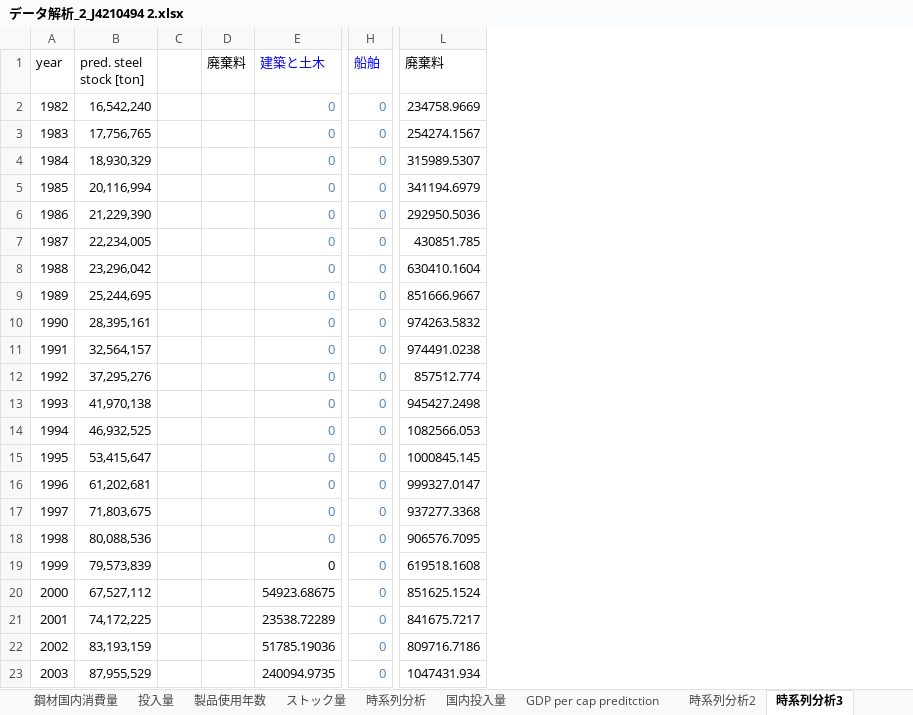
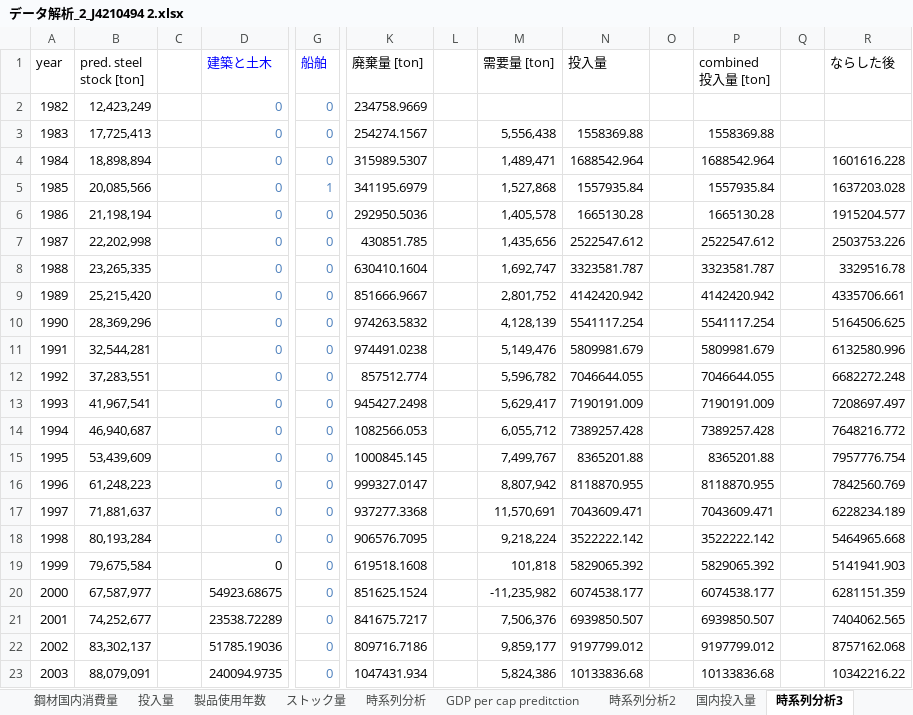
Before and after one commit to shozemi-thai/shozemi-thai, an Excel workbook: データ解析_2_J4210494 2.xlsx, sheet 時系列分析3, drawn as a sheet; only a part is shown, gaps mark what is left out; values as stored, in another font and other column widths than the file's, no borders; charts and pictures not drawn; removed rows and columns are numbered as before the commit, all else as after; the diff covers the shown part only; the diff names each change by its address in the sheet, - before the commit and + after, or states it on an @@ line.

```diff
--- a/データ解析_2_J4210494 2.xlsx (sheet 時系列分析3)
+++ b/データ解析_2_J4210494 2.xlsx (sheet 時系列分析3)
@@ sheet tab order changed: 鋼材国内消費量 | 投入量 | 製品使用年数 | ストック量 | 時系列分析 | GDP per cap preditction | 時系列分析2 | 国内投入量 | 時系列分析3 @@
-column D (廃棄料), empty
+column L, empty
+column M (需要量 [ton]), rows 3-23: 5,556,438 | 1,489,471 | 1,527,868 | 1,405,578 | 1,435,656 | 1,692,747 | 2,801,752 | 4,128,139 | 5,149,476 | 5,596,782 | 5,629,417 | 6,055,712 | 7,499,767 | 8,807,942 | 11,570,691 | 9,218,224 | 101,818 | -11,235,982 | 7,506,376 | 9,859,177 | 5,824,386
+column N (投入量), rows 3-23: 1558369.88 | 1688542.964 | 1557935.84 | 1665130.28 | 2522547.612 | 3323581.787 | 4142420.942 | 5541117.254 | 5809981.679 | 7046644.055 | 7190191.009 | 7389257.428 | 8365201.88 | 8118870.955 | 7043609.471 | 3522222.142 | 5829065.392 | 6074538.177 | 6939850.507 | 9197799.012 | 10133836.68
+column O, empty
+column P (combined 投入量 [ton]), rows 3-23: 1558369.88 | 1688542.964 | 1557935.84 | 1665130.28 | 2522547.612 | 3323581.787 | 4142420.942 | 5541117.254 | 5809981.679 | 7046644.055 | 7190191.009 | 7389257.428 | 8365201.88 | 8118870.955 | 7043609.471 | 3522222.142 | 5829065.392 | 6074538.177 | 6939850.507 | 9197799.012 | 10133836.68
+column Q, empty
+column R (ならした後), rows 4-23: 1601616.228 | 1637203.028 | 1915204.577 | 2503753.226 | 3329516.78 | 4335706.661 | 5164506.625 | 6132580.996 | 6682272.248 | 7208697.497 | 7648216.772 | 7957776.754 | 7842560.769 | 6228234.189 | 5464965.668 | 5141941.903 | 6281151.359 | 7404062.565 | 8757162.068 | 10342216.22
-K1: 廃棄料
+K1: 廃棄量 [ton]
-B2 (pred. steel stock [ton]): 16,542,240
+B2 (pred. steel stock [ton]): 12,423,249
-B3 (pred. steel stock [ton]): 17,756,765
+B3 (pred. steel stock [ton]): 17,725,413
-B4 (pred. steel stock [ton]): 18,930,329
+B4 (pred. steel stock [ton]): 18,898,894
-B5 (pred. steel stock [ton]): 20,116,994
+B5 (pred. steel stock [ton]): 20,085,566
-G5 (船舶): 0
+G5 (船舶): 1
-K5 (廃棄量 [ton]): 341194.6979
+K5 (廃棄量 [ton]): 341195.6979
-B6 (pred. steel stock [ton]): 21,229,390
+B6 (pred. steel stock [ton]): 21,198,194
-B7 (pred. steel stock [ton]): 22,234,005
+B7 (pred. steel stock [ton]): 22,202,998
-B8 (pred. steel stock [ton]): 23,296,042
+B8 (pred. steel stock [ton]): 23,265,335
-B9 (pred. steel stock [ton]): 25,244,695
+B9 (pred. steel stock [ton]): 25,215,420
-B10 (pred. steel stock [ton]): 28,395,161
+B10 (pred. steel stock [ton]): 28,369,296
-B11 (pred. steel stock [ton]): 32,564,157
+B11 (pred. steel stock [ton]): 32,544,281
-B12 (pred. steel stock [ton]): 37,295,276
+B12 (pred. steel stock [ton]): 37,283,551
-B13 (pred. steel stock [ton]): 41,970,138
+B13 (pred. steel stock [ton]): 41,967,541
-B14 (pred. steel stock [ton]): 46,932,525
+B14 (pred. steel stock [ton]): 46,940,687
-B15 (pred. steel stock [ton]): 53,415,647
+B15 (pred. steel stock [ton]): 53,439,609
-B16 (pred. steel stock [ton]): 61,202,681
+B16 (pred. steel stock [ton]): 61,248,223
-B17 (pred. steel stock [ton]): 71,803,675
+B17 (pred. steel stock [ton]): 71,881,637
-B18 (pred. steel stock [ton]): 80,088,536
+B18 (pred. steel stock [ton]): 80,193,284
-B19 (pred. steel stock [ton]): 79,573,839
+B19 (pred. steel stock [ton]): 79,675,584
-B20 (pred. steel stock [ton]): 67,527,112
+B20 (pred. steel stock [ton]): 67,587,977
-B21 (pred. steel stock [ton]): 74,172,225
+B21 (pred. steel stock [ton]): 74,252,677
-B22 (pred. steel stock [ton]): 83,193,159
+B22 (pred. steel stock [ton]): 83,302,137
-B23 (pred. steel stock [ton]): 87,955,529
+B23 (pred. steel stock [ton]): 88,079,091
```
Also changed, not shown: 173 edited cells and cell formats elsewhere in this sheet, sheet 国内投入量, sheet 時系列分析2, sheet GDP per cap preditction, sheet 鋼材国内消費量, formulas that keep their value, charts or pictures.
